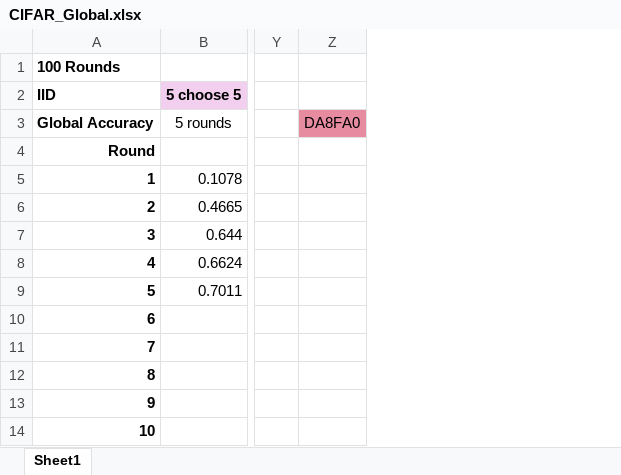
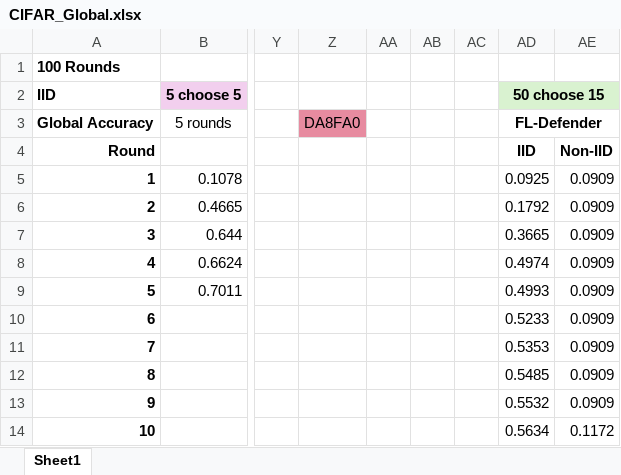
Before and after one commit to Ashley0909/Recover_FedAssets, an Excel workbook: CIFAR_Global.xlsx, sheet Sheet1, drawn as a sheet; only a part is shown, gaps mark what is left out; values as stored, in another font and other column widths than the file's, no borders; charts and pictures not drawn; the diff names each change by its address in the sheet, - before the commit and + after, or states it on an @@ line.

```diff
--- a/CIFAR_Global.xlsx (sheet Sheet1)
+++ b/CIFAR_Global.xlsx (sheet Sheet1)
+column AA, empty
+column AB, empty
+column AC, empty
+column AD, rows 2-14: 50 choose 15 | FL-Defender | IID | 0.0925 | 0.1792 | 0.3665 | 0.4974 | 0.4993 | 0.5233 | 0.5353 | 0.5485 | 0.5532 | 0.5634
+column AE, rows 4-14: Non-IID | 0.0909 | 0.0909 | 0.0909 | 0.0909 | 0.0909 | 0.0909 | 0.0909 | 0.0909 | 0.0909 | 0.1172
```
Also changed, not shown: charts or pictures, 6 other files.
